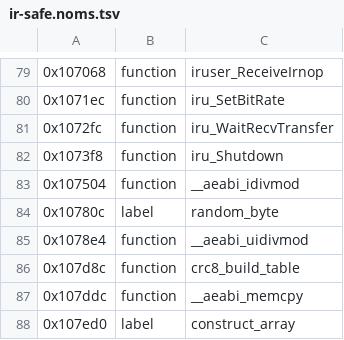
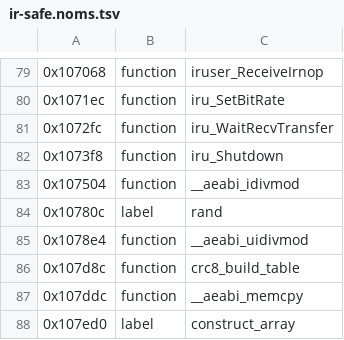
Before and after one commit to KiyoniX/Random_Projects_With_claude, a TSV file: decompil-3ds/fiches/ir-safe.noms.tsv, drawn as a sheet; only a part is shown, gaps mark what is left out.

```diff
--- a/decompil-3ds/fiches/ir-safe.noms.tsv
+++ b/decompil-3ds/fiches/ir-safe.noms.tsv
@@ -83,3 +83,3 @@
 0x107504	function	__aeabi_idivmod
-0x10780c	label	random_byte
+0x10780c	label	rand
 0x1078e4	function	__aeabi_uidivmod
```
Also changed, not shown: decompil-3ds/fiches/ir.noms.tsv, decompil-3ds/fiches/mp.noms.tsv, 7 other files.
